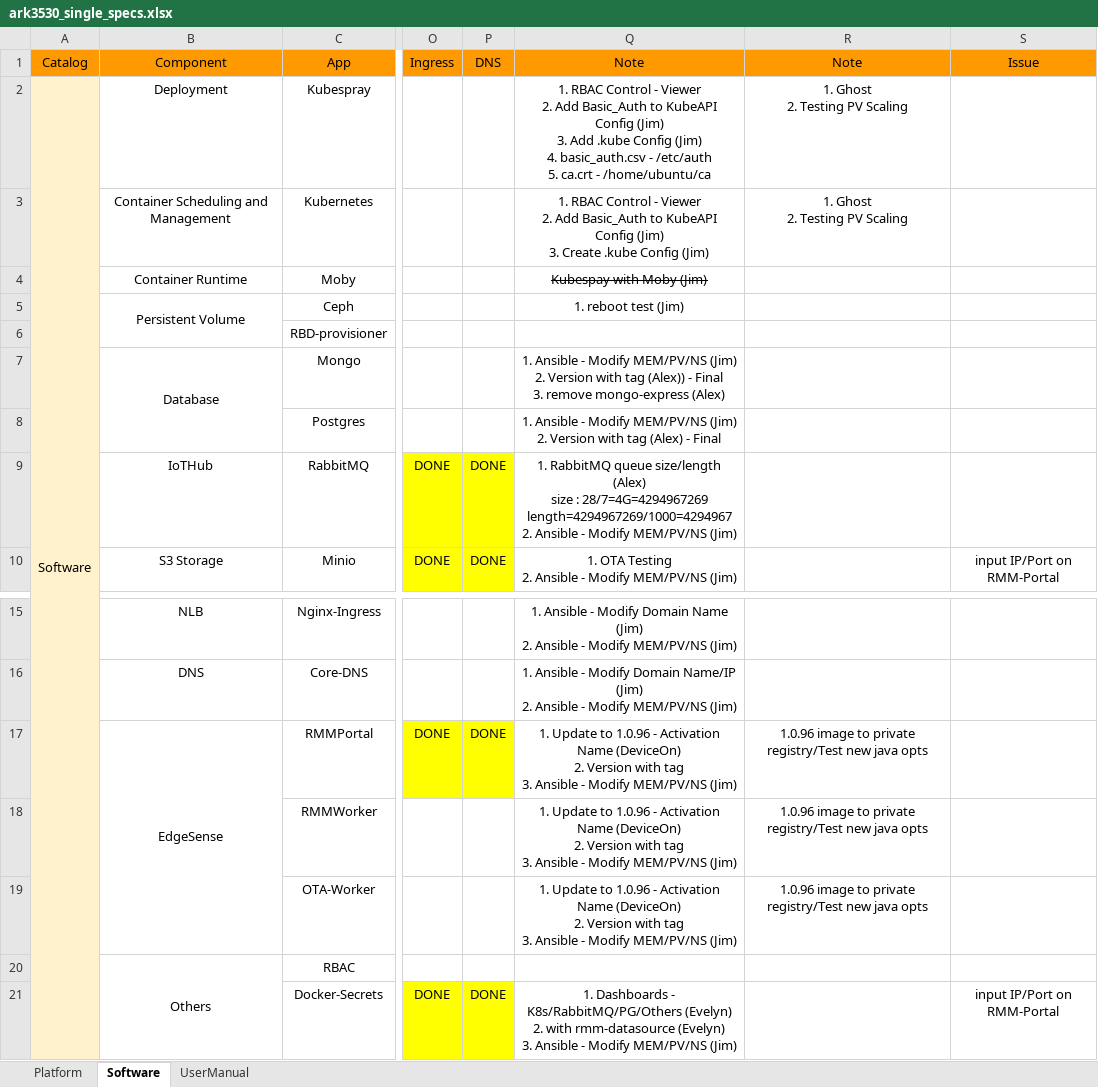
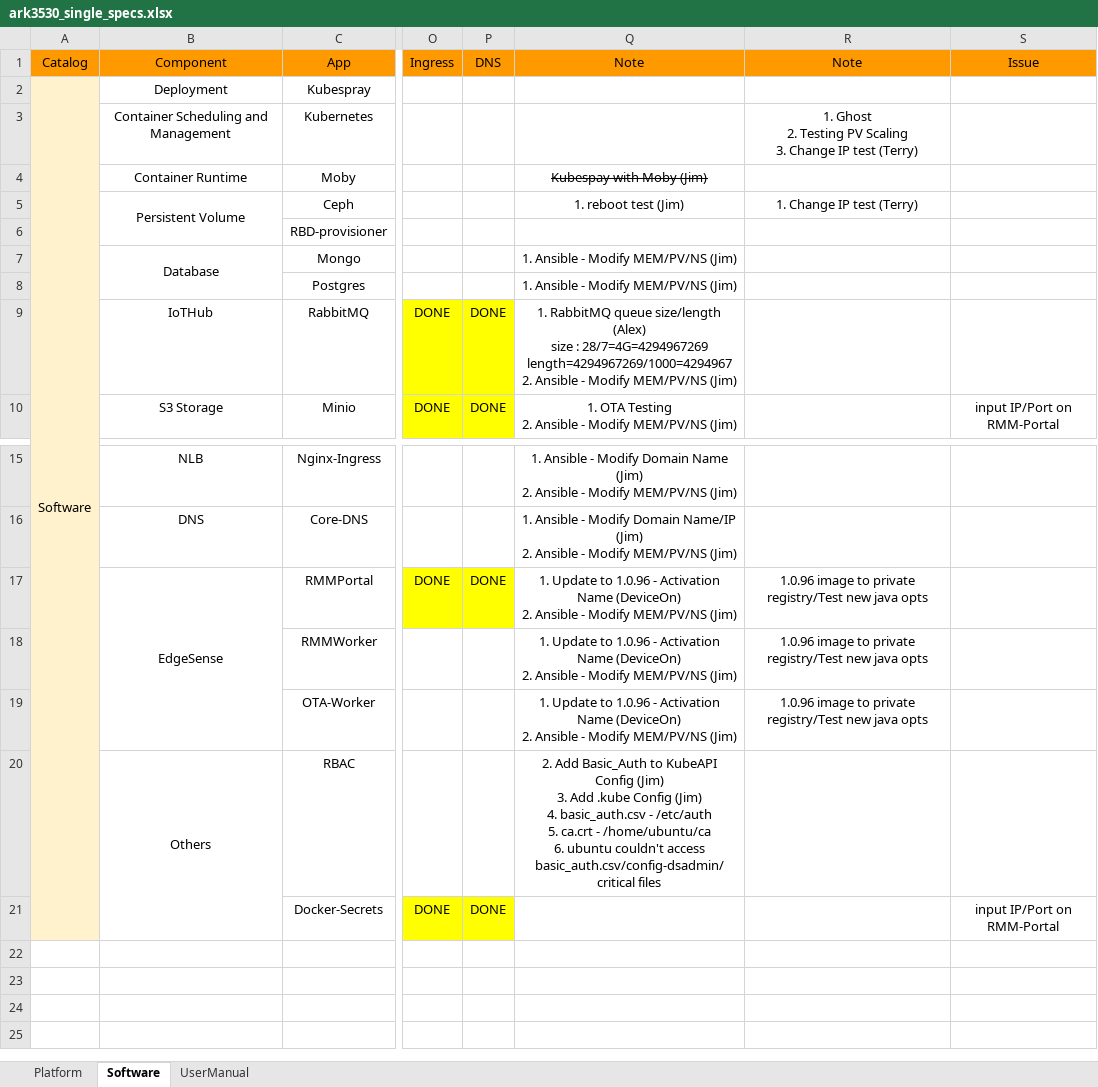
Before and after one commit to TsubasaEX/Tracks, an Excel workbook: spec/ark3530_single_specs.xlsx, sheet Software, drawn as a sheet; only a part is shown, gaps mark what is left out; values as stored, in another font and other column widths than the file's, no borders; ↵ is a line break in a cell; the diff names each change by its address in the sheet, - before the commit and + after, or states it on an @@ line.

Commit message:
update

```diff
--- a/spec/ark3530_single_specs.xlsx (sheet Software)
+++ b/spec/ark3530_single_specs.xlsx (sheet Software)
-Q2 (Note): 1. RBAC Control - Viewer ↵ 2. Add Basic_Auth to KubeAPI Config (Jim) ↵ 3. Add .kube Config (Jim) ↵ 4. basic_auth.csv - /etc/auth ↵ 5. ca.crt - /home/ubuntu/ca
+Q2 (Note): (empty)
-R2 (Note): 1. Ghost ↵ 2. Testing PV Scaling
+R2 (Note): (empty)
-Q3 (Note): 1. RBAC Control - Viewer ↵ 2. Add Basic_Auth to KubeAPI Config (Jim) ↵ 3. Create .kube Config (Jim)
+Q3 (Note): (empty)
-R3 (Note): 1. Ghost ↵ 2. Testing PV Scaling
+R3 (Note): 1. Ghost ↵ 2. Testing PV Scaling ↵ 3. Change IP test (Terry)
-R5 (Note): (empty)
+R5 (Note): 1. Change IP test (Terry)
-Q7 (Note): …MEM/PV/NS (Jim) ↵ 2. Version with tag (Alex)) - Final ↵ 3. remove mongo-express (Alex)
+Q7 (Note): …MEM/PV/NS (Jim)
-Q8 (Note): …MEM/PV/NS (Jim) ↵ 2. Version with tag (Alex) - Final
+Q8 (Note): …MEM/PV/NS (Jim)
-Q17:Q19 (Note): …(DeviceOn) ↵ 2. Version with tag ↵ 3. Ansible -…
+Q17:Q19 (Note): …(DeviceOn) ↵ 2. Ansible -…
-Q20 (Note): (empty)
+Q20 (Note): 2. Add Basic_Auth to KubeAPI Config (Jim) ↵ 3. Add .kube Config (Jim) ↵ 4. basic_auth.csv - /etc/auth ↵ 5. ca.crt - /home/ubuntu/ca ↵ 6. ubuntu couldn't access basic_auth.csv/config-dsadmin/critical files
-Q21 (Note): 1. Dashboards - K8s/RabbitMQ/PG/Others (Evelyn) ↵ 2. with rmm-datasource (Evelyn) ↵ 3. Ansible - Modify MEM/PV/NS (Jim)
+Q21 (Note): (empty)
```
